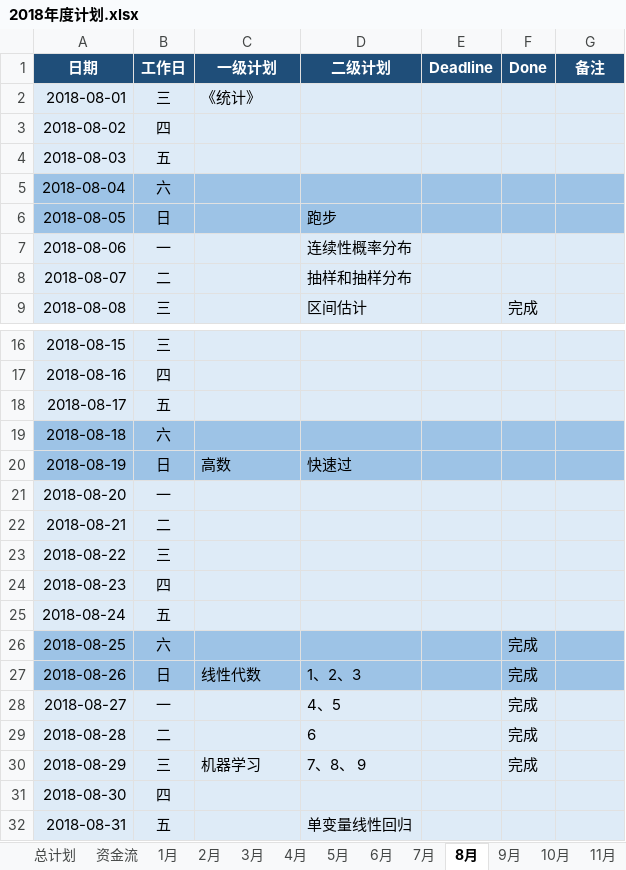
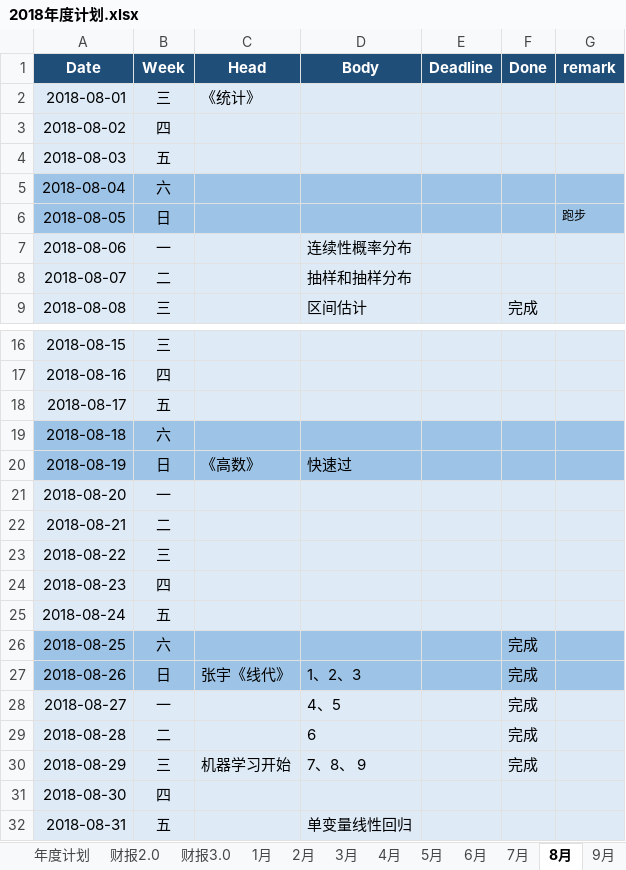
Before and after one commit to JokerPider/booknotes, an Excel workbook: 2018年度计划.xlsx, sheet 8月, drawn as a sheet; only a part is shown, gaps mark what is left out; values as stored, in another font and other column widths than the file's, no borders; removed rows and columns are numbered as before the commit, all else as after; the diff names each change by its address in the sheet, - before the commit and + after, or states it on an @@ line.

```diff
--- a/2018年度计划.xlsx (sheet 8月)
+++ b/2018年度计划.xlsx (sheet 8月)
-sheet tab: 总计划
+sheet tab: 年度计划
-sheet tab: 资金流
+sheet tab: 财报3.0
+sheet tab: 财报2.0
-row 1: 日期 | 工作日 | 一级计划 | 二级计划 | Deadline | Done | 备注
+row 1: Date | Week | Head | Body | Deadline | Done | remark
-D6: 跑步
+D6: (empty)
-G6: (empty)
+G6: 跑步
-C20: 高数
+C20: 《高数》
-C27: 线性代数
+C27: 张宇《线代》
-C30: 机器学习
+C30: 机器学习开始
```
Also changed, not shown: sheet 财报3.0, sheet 10月, sheet 9月, sheet 年度计划, sheet 12月, sheet 11月, 2 more sheets, charts or pictures, 2018工作日志.xlsx, 1 other file.
